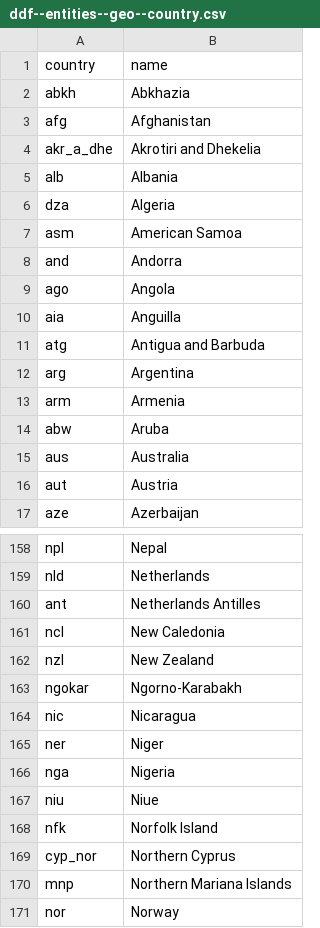
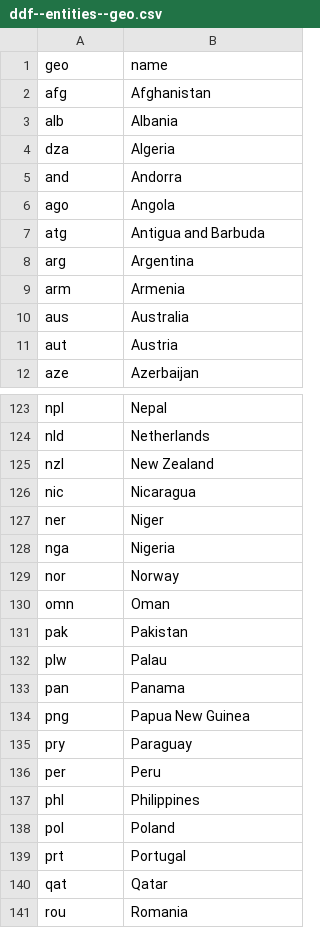
Before and after one commit to open-numbers/ddf--gapminder--gdp_per_capita_cppp, a CSV file: ddf--entities--geo.csv (was ddf--entities--geo--country.csv), drawn as a sheet; only a part is shown, gaps mark what is left out; the shorter side is filled out with more unchanged rows; the diff covers the shown part only.

```diff
--- a/ddf--entities--geo--country.csv
+++ b/ddf--entities--geo.csv
@@ -1,11 +1,7 @@
-country,name
-abkh,Abkhazia
+geo,name
 afg,Afghanistan
-akr_a_dhe,Akrotiri and Dhekelia
 alb,Albania
 dza,Algeria
-asm,American Samoa
 and,Andorra
 ago,Angola
-aia,Anguilla
 atg,Antigua and Barbuda
@@ -13,3 +9,2 @@ arg,Argentina
 arm,Armenia
-abw,Aruba
 aus,Australia
@@ -160,6 +124,3 @@ npl,Nepal
 nld,Netherlands
-ant,Netherlands Antilles
-ncl,New Caledonia
 nzl,New Zealand
-ngokar,Ngorno-Karabakh
 nic,Nicaragua
@@ -167,6 +128,2 @@ ner,Niger
 nga,Nigeria
-niu,Niue
-nfk,Norfolk Island
-cyp_nor,Northern Cyprus
-mnp,Northern Mariana Islands
 nor,Norway
```
Also changed, not shown: 70 removed rows and 1 edited cell elsewhere in this file, 10 other files.
